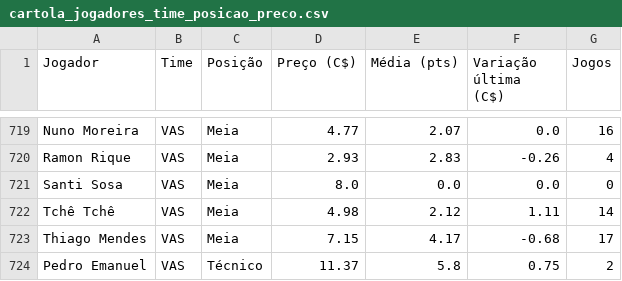
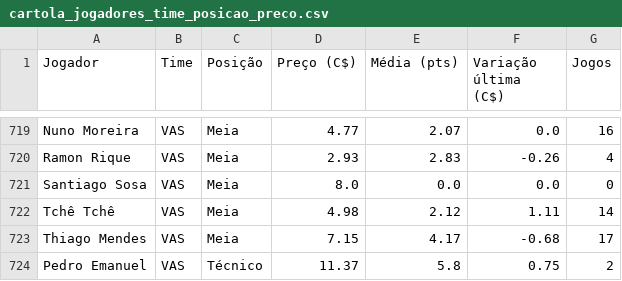
Before and after one commit to renatovarges/Live-TCC-Projeto-FInal, a CSV file: cartola_jogadores_time_posicao_preco.csv, drawn as a sheet; only a part is shown, gaps mark what is left out.

```diff
--- a/cartola_jogadores_time_posicao_preco.csv
+++ b/cartola_jogadores_time_posicao_preco.csv
@@ -720,3 +720,3 @@ Nuno Moreira,VAS,Meia,4.77,2.07,0.0,16
 Ramon Rique,VAS,Meia,2.93,2.83,-0.26,4
-Santi Sosa,VAS,Meia,8.0,0.0,0.0,0
+Santiago Sosa,VAS,Meia,8.0,0.0,0.0,0
 Tchê Tchê,VAS,Meia,4.98,2.12,1.11,14
```
